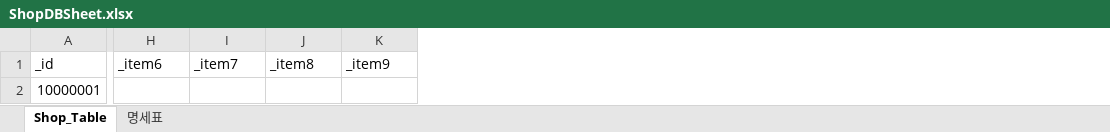
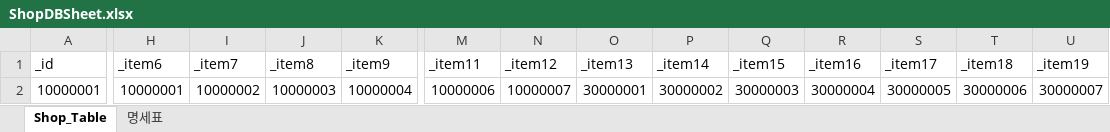
Before and after one commit to oeto2/Project_D, an Excel workbook: Assets/RawData/ShopDBSheet.xlsx, sheet Shop_Table, drawn as a sheet; only a part is shown, gaps mark what is left out; values as stored, in another font and other column widths than the file's, no borders; table styles not drawn; the diff covers the shown part only; the diff names each change by its address in the sheet, - before the commit and + after, or states it on an @@ line.

```diff
--- a/Assets/RawData/ShopDBSheet.xlsx (sheet Shop_Table)
+++ b/Assets/RawData/ShopDBSheet.xlsx (sheet Shop_Table)
+column M (_item11), row 2: 10000006
+column N (_item12), row 2: 10000007
+column O (_item13), row 2: 30000001
+column P (_item14), row 2: 30000002
+column Q (_item15), row 2: 30000003
+column R (_item16), row 2: 30000004
+column S (_item17), row 2: 30000005
+column T (_item18), row 2: 30000006
+column U (_item19), row 2: 30000007
-H2 (_item6): (empty)
+H2 (_item6): 10000001
-I2 (_item7): (empty)
+I2 (_item7): 10000002
-J2 (_item8): (empty)
+J2 (_item8): 10000003
-K2 (_item9): (empty)
+K2 (_item9): 10000004
```
Also changed, not shown: 1 edited cell elsewhere in this sheet, Assets/RawData/ClassDBSheet.xlsx, Assets/RawData/DropPerSheet.xlsx, 8 other files.
